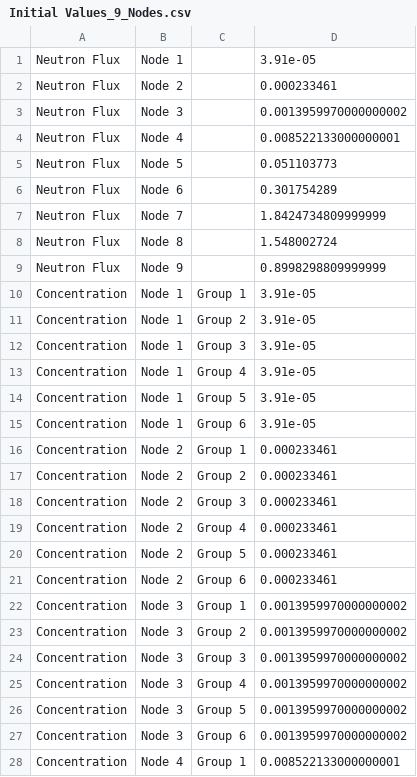
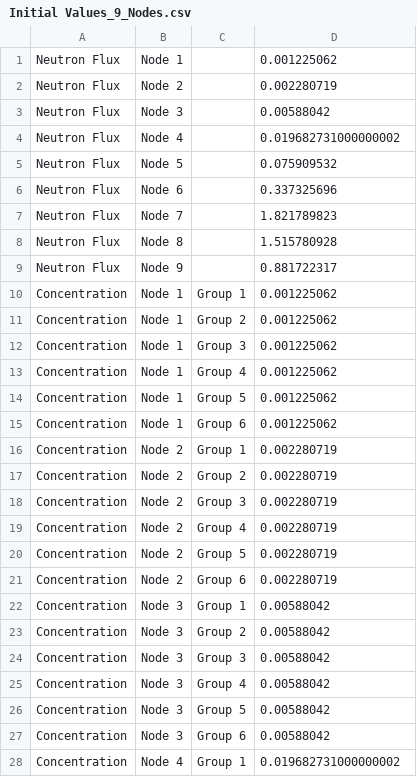
Before and after one commit to MichelleChung-code/SmallModularNuclearReactor, a CSV file: src/main/matlab/Initial Values_9_Nodes.csv, drawn as a sheet; only a part is shown; the diff covers the shown part only.

Commit message:
Update initial values for the final report following last PR merge (#114)
* Update input temperature to match Symmetry

* Updating initial values

* Add run which includes decommissioning costs (does not run the sensitivity analysis)

* Add logo image

* Add youtube link

* Update the file name

* Add descriptive sentence

* Revert rod position and reactivity graphs

* Remove unneccessary files.

* Clean up comments

* Run profitability for updated econ values

* Update initial values following last commit

```diff
--- a/src/main/matlab/Initial Values_9_Nodes.csv
+++ b/src/main/matlab/Initial Values_9_Nodes.csv
@@ -1,28 +1,28 @@
-Neutron Flux,Node 1,,3.91e-05
-Neutron Flux,Node 2,,0.000233461
-Neutron Flux,Node 3,,0.0013959970000000002
-Neutron Flux,Node 4,,0.008522133000000001
-Neutron Flux,Node 5,,0.051103773
-Neutron Flux,Node 6,,0.301754289
-Neutron Flux,Node 7,,1.8424734809999999
-Neutron Flux,Node 8,,1.548002724
-Neutron Flux,Node 9,,0.8998298809999999
-Concentration,Node 1,Group 1,3.91e-05
-Concentration,Node 1,Group 2,3.91e-05
-Concentration,Node 1,Group 3,3.91e-05
-Concentration,Node 1,Group 4,3.91e-05
-Concentration,Node 1,Group 5,3.91e-05
-Concentration,Node 1,Group 6,3.91e-05
-Concentration,Node 2,Group 1,0.000233461
-Concentration,Node 2,Group 2,0.000233461
-Concentration,Node 2,Group 3,0.000233461
-Concentration,Node 2,Group 4,0.000233461
-Concentration,Node 2,Group 5,0.000233461
-Concentration,Node 2,Group 6,0.000233461
-Concentration,Node 3,Group 1,0.0013959970000000002
-Concentration,Node 3,Group 2,0.0013959970000000002
-Concentration,Node 3,Group 3,0.0013959970000000002
-Concentration,Node 3,Group 4,0.0013959970000000002
-Concentration,Node 3,Group 5,0.0013959970000000002
-Concentration,Node 3,Group 6,0.0013959970000000002
-Concentration,Node 4,Group 1,0.008522133000000001
+Neutron Flux,Node 1,,0.001225062
+Neutron Flux,Node 2,,0.002280719
+Neutron Flux,Node 3,,0.00588042
+Neutron Flux,Node 4,,0.019682731000000002
+Neutron Flux,Node 5,,0.075909532
+Neutron Flux,Node 6,,0.337325696
+Neutron Flux,Node 7,,1.821789823
+Neutron Flux,Node 8,,1.515780928
+Neutron Flux,Node 9,,0.881722317
+Concentration,Node 1,Group 1,0.001225062
+Concentration,Node 1,Group 2,0.001225062
+Concentration,Node 1,Group 3,0.001225062
+Concentration,Node 1,Group 4,0.001225062
+Concentration,Node 1,Group 5,0.001225062
+Concentration,Node 1,Group 6,0.001225062
+Concentration,Node 2,Group 1,0.002280719
+Concentration,Node 2,Group 2,0.002280719
+Concentration,Node 2,Group 3,0.002280719
+Concentration,Node 2,Group 4,0.002280719
+Concentration,Node 2,Group 5,0.002280719
+Concentration,Node 2,Group 6,0.002280719
+Concentration,Node 3,Group 1,0.00588042
+Concentration,Node 3,Group 2,0.00588042
+Concentration,Node 3,Group 3,0.00588042
+Concentration,Node 3,Group 4,0.00588042
+Concentration,Node 3,Group 5,0.00588042
+Concentration,Node 3,Group 6,0.00588042
+Concentration,Node 4,Group 1,0.019682731000000002
```
Also changed, not shown: 66 edited cells elsewhere in this file, src/main/matlab/Initial Values_1_Nodes.csv, src/main/matlab/Initial Values_2_Nodes.csv, 7 other files.
